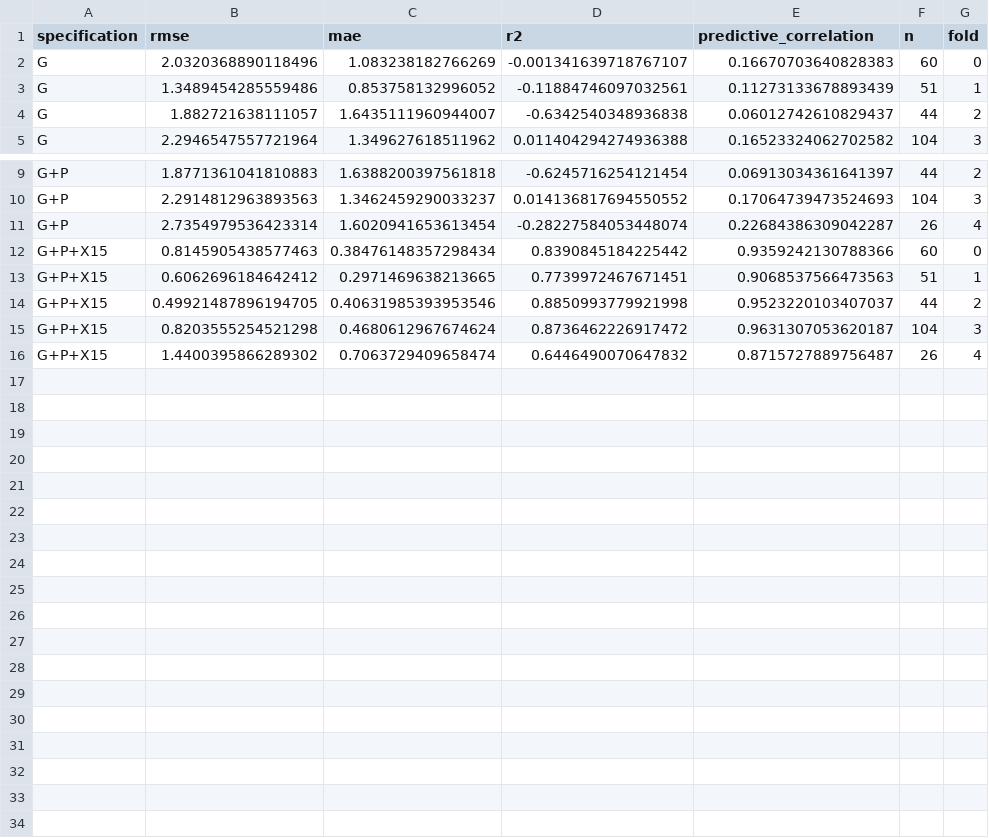
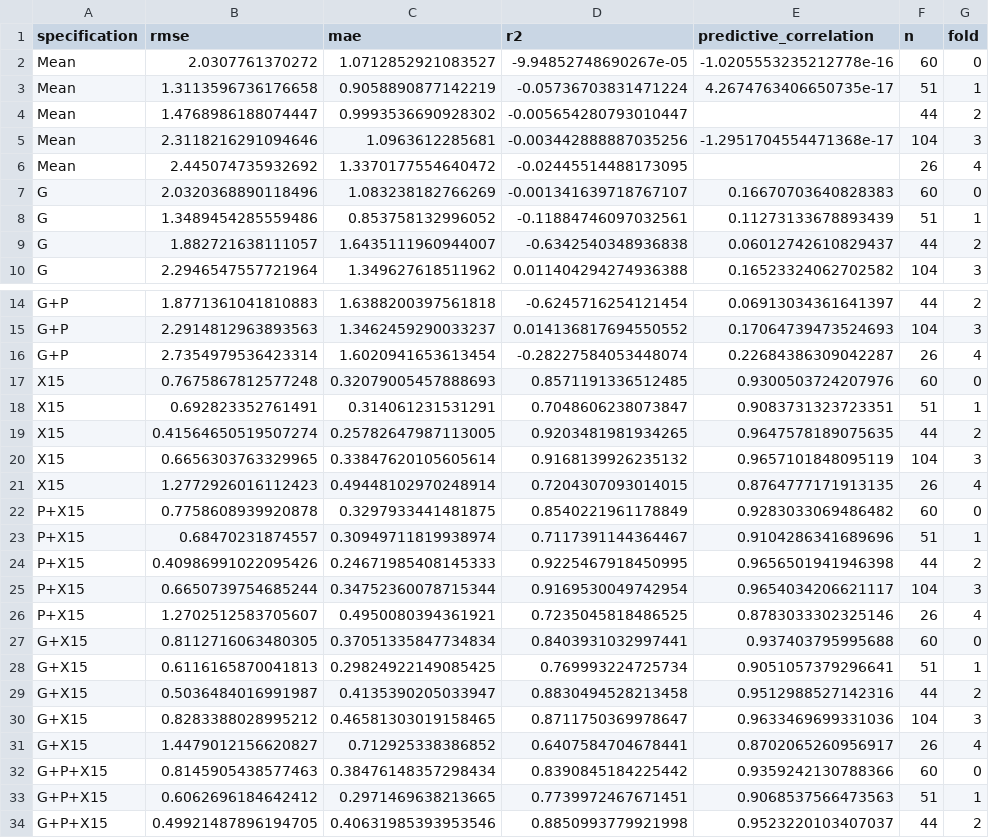
Before and after one commit to rolffcoelho-bravo/plant-intelligence-lab, a CSV file: reports/results/case_study_a_early_forecasting_fold_metrics.csv, drawn as a sheet; only a part is shown, gaps mark what is left out; the shorter side is filled out with more unchanged rows.

```diff
--- a/reports/results/case_study_a_early_forecasting_fold_metrics.csv
+++ b/reports/results/case_study_a_early_forecasting_fold_metrics.csv
@@ -1,2 +1,7 @@
 specification,rmse,mae,r2,predictive_correlation,n,fold
+Mean,2.0307761370272,1.0712852921083527,-9.94852748690267e-05,-1.0205553235212778e-16,60,0
+Mean,1.3113596736176658,0.9058890877142219,-0.05736703831471224,4.2674763406650735e-17,51,1
+Mean,1.4768986188074447,0.9993536690928302,-0.005654280793010447,,44,2
+Mean,2.3118216291094646,1.0963612285681,-0.003442888887035256,-1.2951704554471368e-17,104,3
+Mean,2.445074735932692,1.3370177554640472,-0.02445514488173095,,26,4
 G,2.0320368890118496,1.083238182766269,-0.001341639718767107,0.16670703640828383,60,0
@@ -11,2 +16,17 @@ G+P,2.2914812963893563,1.3462459290033237,0.014136817694550552,0.170647394735246
 G+P,2.7354979536423314,1.6020941653613454,-0.28227584053448074,0.22684386309042287,26,4
+X15,0.7675867812577248,0.32079005457888693,0.8571191336512485,0.9300503724207976,60,0
+X15,0.692823352761491,0.314061231531291,0.7048606238073847,0.9083731323723351,51,1
+X15,0.41564650519507274,0.25782647987113005,0.9203481981934265,0.9647578189075635,44,2
+X15,0.6656303763329965,0.33847620105605614,0.9168139926235132,0.9657101848095119,104,3
+X15,1.2772926016112423,0.49448102970248914,0.7204307093014015,0.8764777171913135,26,4
+P+X15,0.7758608939920878,0.3297933441481875,0.8540221961178849,0.9283033069486482,60,0
+P+X15,0.68470231874557,0.30949711819938974,0.7117391144364467,0.9104286341689696,51,1
+P+X15,0.40986991022095426,0.24671985408145333,0.9225467918450995,0.9656501941946398,44,2
+P+X15,0.6650739754685244,0.34752360078715344,0.9169530049742954,0.9654034206621117,104,3
+P+X15,1.2702512583705607,0.4950080394361921,0.7235045818486525,0.8783033302325146,26,4
+G+X15,0.8112716063480305,0.37051335847734834,0.8403931032997441,0.937403795995688,60,0
+G+X15,0.6116165870041813,0.29824922149085425,0.769993224725734,0.9051057379296641,51,1
+G+X15,0.5036484016991987,0.4135390205033947,0.8830494528213458,0.9512988527142316,44,2
+G+X15,0.8283388028995212,0.46581303019158465,0.8711750369978647,0.9633469699331036,104,3
+G+X15,1.4479012156620827,0.712925338386852,0.6407584704678441,0.8702065260956917,26,4
 G+P+X15,0.8145905438577463,0.38476148357298434,0.8390845184225442,0.9359242130788366,60,0
```
Also changed, not shown: reports/results/case_study_a_early_forecasting_summary.csv, reports/results/case_study_a_ml_fold_metrics.csv, 5 other files.
